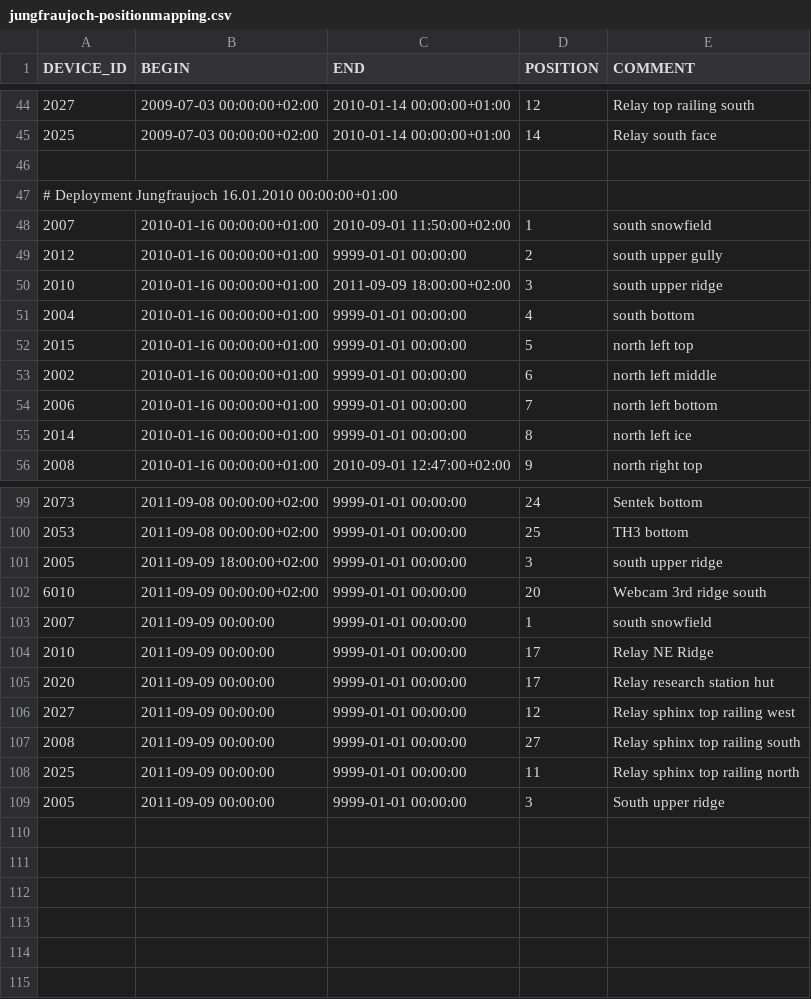
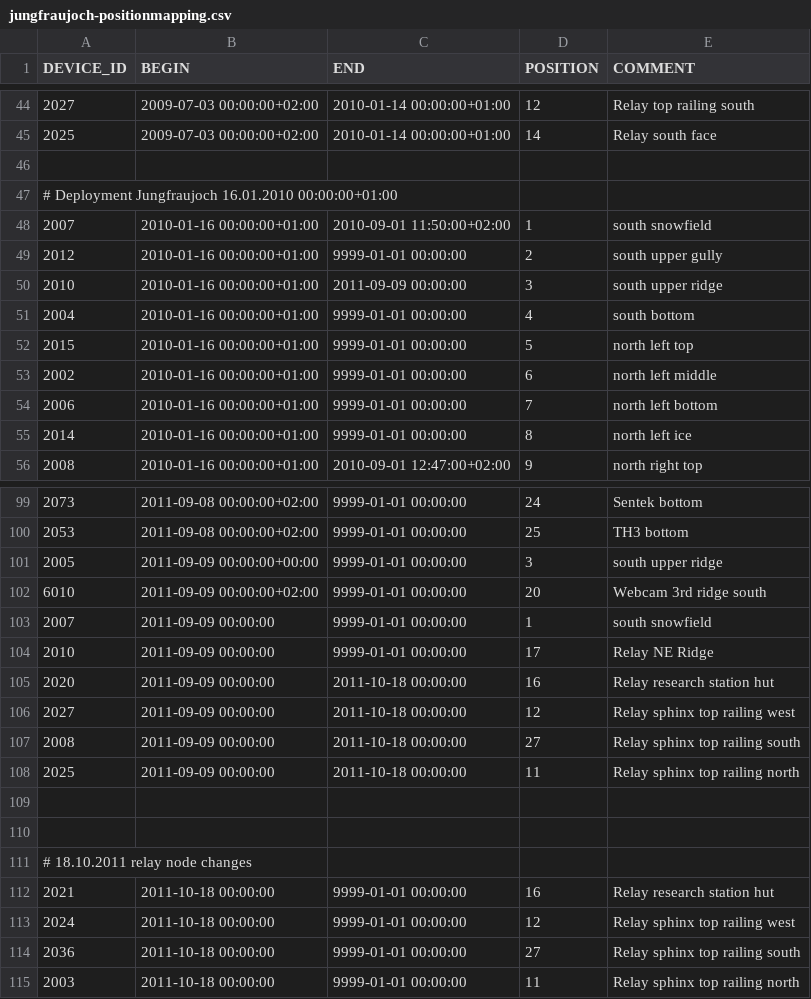
Before and after one commit to LSIR/gsn, a CSV file: gsn/conf/permasense/jungfraujoch-positionmapping.csv, drawn as a sheet; only a part is shown, gaps mark what is left out.

```diff
--- a/gsn/conf/permasense/jungfraujoch-positionmapping.csv
+++ b/gsn/conf/permasense/jungfraujoch-positionmapping.csv
@@ -49,3 +49,3 @@
 "2012","2010-01-16 00:00:00+01:00","9999-01-01 00:00:00","2","south upper gully"
-"2010","2010-01-16 00:00:00+01:00","2011-09-09 18:00:00+02:00","3","south upper ridge"
+"2010","2010-01-16 00:00:00+01:00","2011-09-09 00:00:00","3","south upper ridge"
 "2004","2010-01-16 00:00:00+01:00","9999-01-01 00:00:00","4","south bottom"
@@ -100,3 +100,3 @@
 "2053","2011-09-08 00:00:00+02:00","9999-01-01 00:00:00","25","TH3 bottom"
-"2005","2011-09-09 18:00:00+02:00","9999-01-01 00:00:00","3","south upper ridge"
+"2005","2011-09-09 00:00:00+00:00","9999-01-01 00:00:00","3","south upper ridge"
 "6010","2011-09-09 00:00:00+02:00","9999-01-01 00:00:00","20","Webcam 3rd ridge south"
@@ -104,6 +104,12 @@
 "2010","2011-09-09 00:00:00","9999-01-01 00:00:00","17","Relay NE Ridge"
-"2020","2011-09-09 00:00:00","9999-01-01 00:00:00","17","Relay research station hut"
-"2027","2011-09-09 00:00:00","9999-01-01 00:00:00","12","Relay sphinx top railing west"
-"2008","2011-09-09 00:00:00","9999-01-01 00:00:00","27","Relay sphinx top railing south"
-"2025","2011-09-09 00:00:00","9999-01-01 00:00:00","11","Relay sphinx top railing north"
-"2005","2011-09-09 00:00:00","9999-01-01 00:00:00","3","South upper ridge"
+"2020","2011-09-09 00:00:00","2011-10-18 00:00:00","16","Relay research station hut"
+"2027","2011-09-09 00:00:00","2011-10-18 00:00:00","12","Relay sphinx top railing west"
+"2008","2011-09-09 00:00:00","2011-10-18 00:00:00","27","Relay sphinx top railing south"
+"2025","2011-09-09 00:00:00","2011-10-18 00:00:00","11","Relay sphinx top railing north"
+
+
+# 18.10.2011 relay node changes
+"2021","2011-10-18 00:00:00","9999-01-01 00:00:00","16","Relay research station hut"
+"2024","2011-10-18 00:00:00","9999-01-01 00:00:00","12","Relay sphinx top railing west"
+"2036","2011-10-18 00:00:00","9999-01-01 00:00:00","27","Relay sphinx top railing south"
+"2003","2011-10-18 00:00:00","9999-01-01 00:00:00","11","Relay sphinx top railing north"
```
Also changed, not shown: gsn/conf/permasense/dirruhorn-geomapping.csv, gsn/conf/permasense/jungfraujoch-geomapping.csv, 1 other file.
